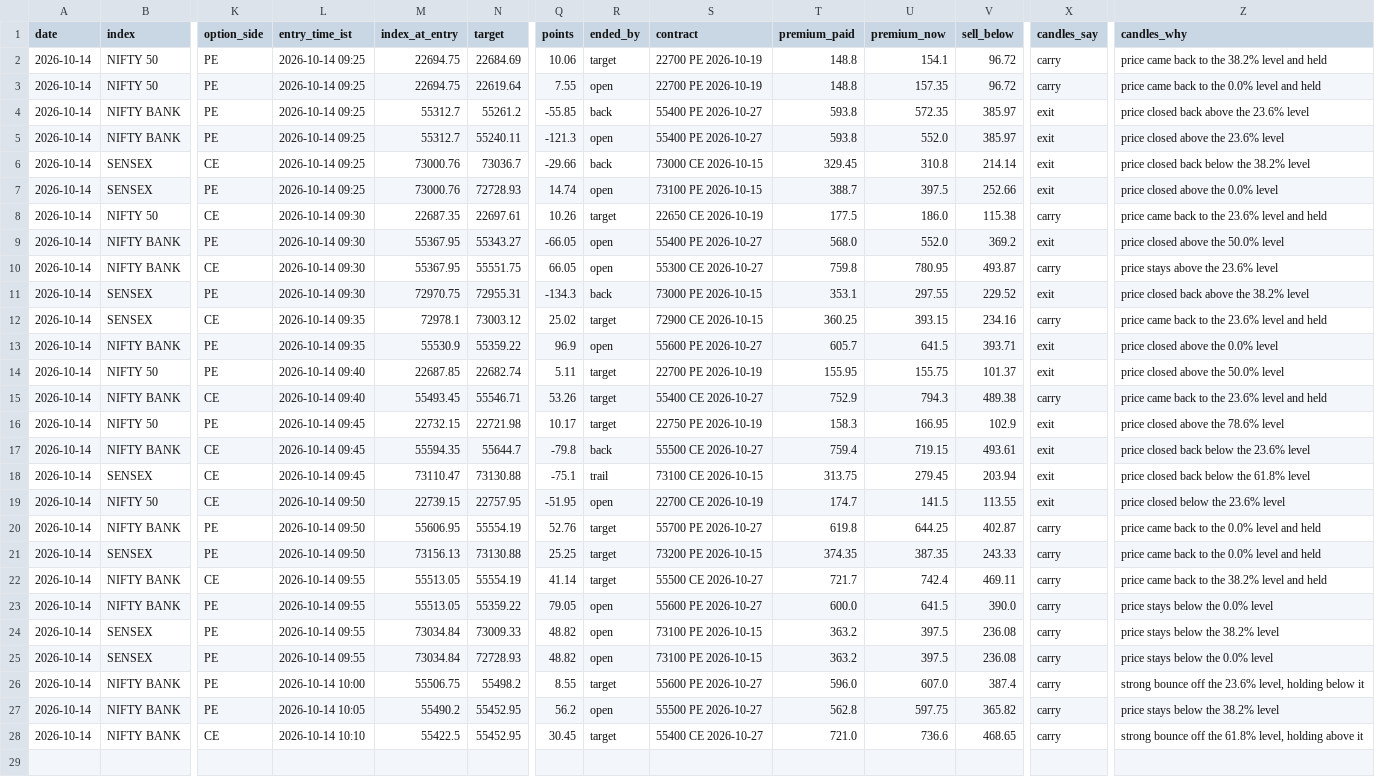
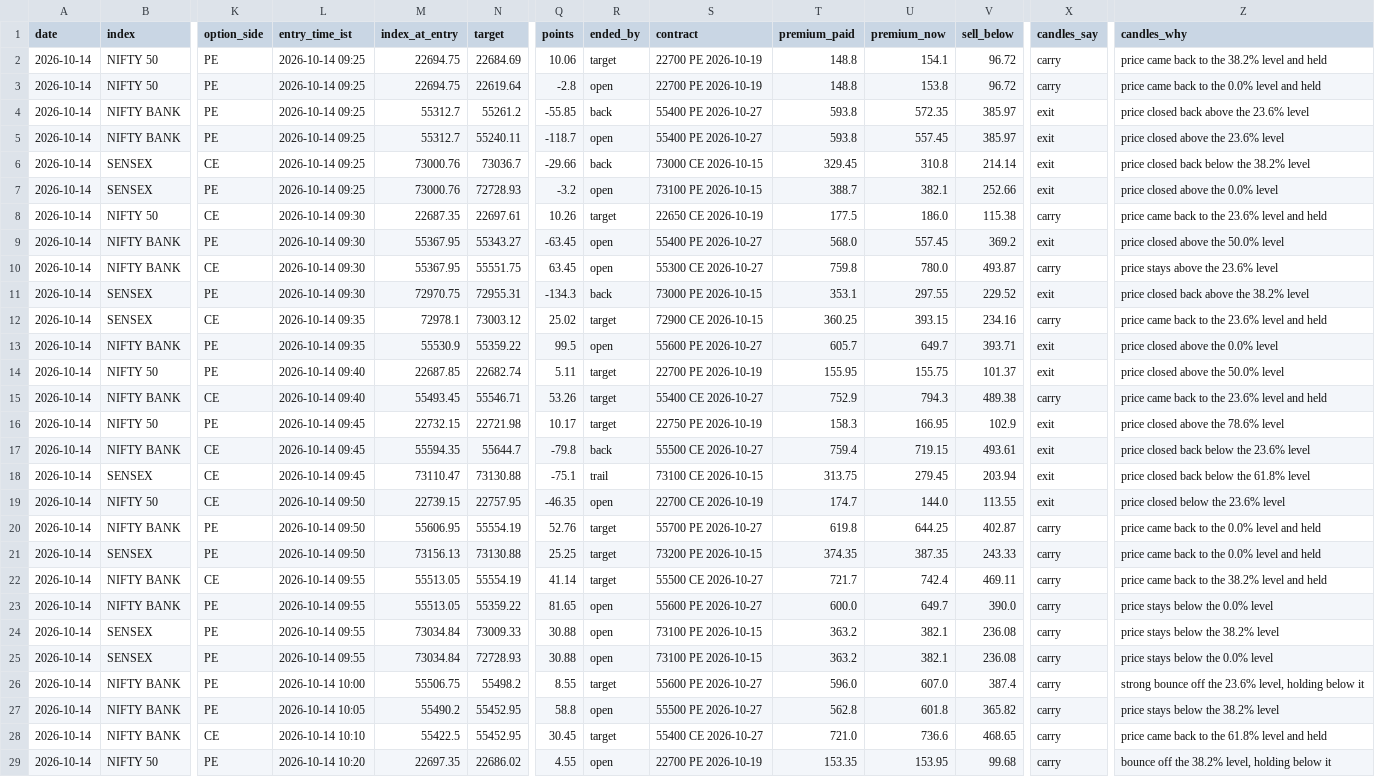
Before and after one commit to AAB-sys/My-Trade, a CSV file: sessions/2026-10-14-calls.csv, drawn as a sheet; only a part is shown, gaps mark what is left out; rows hold the shown columns only; the diff names each change by its address in the sheet, - before the commit and + after, or states it on an @@ line.

Commit message:
Session 2026-10-14-calls

```diff
--- a/sessions/2026-10-14-calls.csv
+++ b/sessions/2026-10-14-calls.csv
-Q3 (points): 7.55
+Q3 (points): -2.8
-U3 (premium_now): 157.35
+U3 (premium_now): 153.8
-Q5 (points): -121.3
+Q5 (points): -118.7
-U5 (premium_now): 552.0
+U5 (premium_now): 557.45
-Q7 (points): 14.74
+Q7 (points): -3.2
-U7 (premium_now): 397.5
+U7 (premium_now): 382.1
-Q9 (points): -66.05
+Q9 (points): -63.45
-U9 (premium_now): 552.0
+U9 (premium_now): 557.45
-Q10 (points): 66.05
+Q10 (points): 63.45
-U10 (premium_now): 780.95
+U10 (premium_now): 780.0
-Q13 (points): 96.9
+Q13 (points): 99.5
-U13 (premium_now): 641.5
+U13 (premium_now): 649.7
-Q19 (points): -51.95
+Q19 (points): -46.35
-U19 (premium_now): 141.5
+U19 (premium_now): 144.0
-Q23 (points): 79.05
+Q23 (points): 81.65
-U23 (premium_now): 641.5
+U23 (premium_now): 649.7
-Q24:Q25 (points): 48.82
+Q24:Q25 (points): 30.88
-U24:U25 (premium_now): 397.5
+U24:U25 (premium_now): 382.1
-Q27 (points): 56.2
+Q27 (points): 58.8
-U27 (premium_now): 597.75
+U27 (premium_now): 601.8
-Z28 (candles_why): strong bounce off the 61.8% level, holding above it
+Z28 (candles_why): price came back to the 61.8% level and held
+row 29: 2026-10-14 | NIFTY 50 | PE | 2026-10-14 10:20 | 22697.35 | 22686.02 | 4.55 | open | 22700 PE 2026-10-19 | 153.35 | 153.95 | 99.68 | carry | bounce off the 38.2% level, holding below it
```
